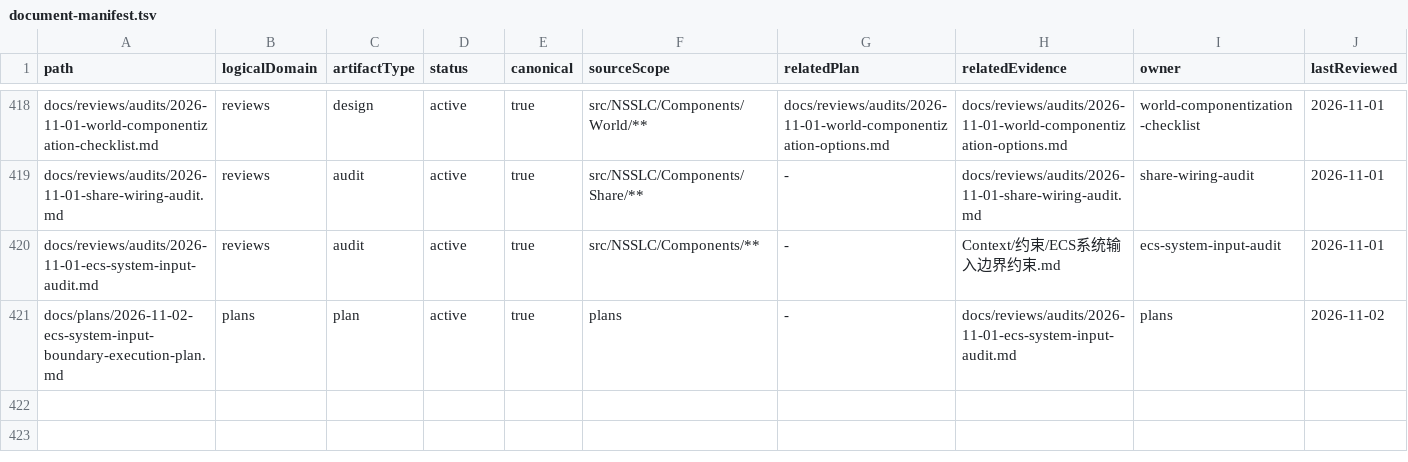
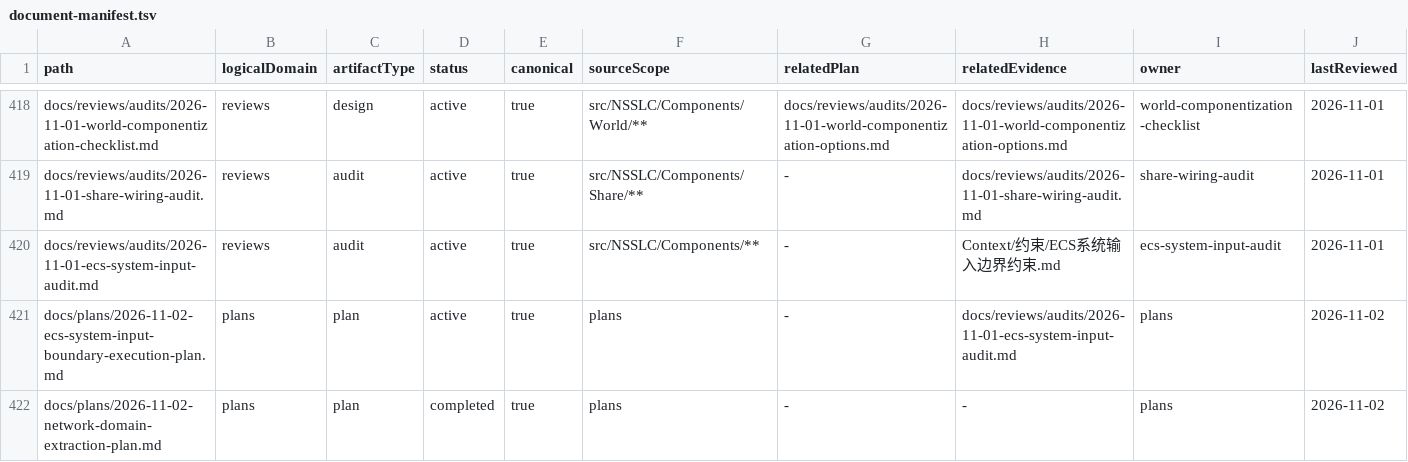
Before and after one commit to NonlinearLearning/NLTX, a TSV file: docs/document-manifest.tsv, drawn as a sheet; only a part is shown, gaps mark what is left out; rows hold the shown columns only; the diff names each change by its address in the sheet, - before the commit and + after, or states it on an @@ line.

Commit message:
抽取网络领域并移出组件系统
网络领域抽取
- 新建 src/NSSLC.Network，依赖方向为网络 -> 领域，领域零项目引用
- 21 个文件迁入，命名空间统一为 Terraria.Network：
  NpcNetworkIdentityComponent、NpcNetworkProjectionSystem、WorldNetworkProjectionSystem
  三个投影子系统，加 PacketTcpConnection、TcpListenerAdapter、PacketFrameCodec、
  PacketFrameAssembler、TcpCommunicationHost、CommunicationHostRuntime 等 18 个传输与编解码文件
- Components/Communication 由 40 个文件降至 19，剩余均为 ECS 系统构造参数或
  查询描述中出现的类型（CommunicationSessionComponent、SessionEpoch、PacketSequence、
  ICommunicationOutboundPort 等）

切断领域泄漏
- 新增 InboundPacketFrame 作为领域自有载体，InboundCommunicationPacket 不再持有
  传输层的 RawPacketFrame
- ConnectionClosed 只保留 Epoch 与 Reason，传输细节回到网络侧
- 删除 OutboundDelivery 中三个未接线契约：OutboundDeliveryToken、
  OutboundDeliverySettlementResult、IOutboundDeliverySettlement，
  以及 OutboundPacketIntent.DeliveryToken（全部构造点均为 null）
- WorldItemRequestQueue 由 internal 改为 public，供网络投影读取世界掉落物请求队列

配套
- NSSLC.Server 与 Terraria.NpcAi.MinimalVerification 增加对 NSSLC.Network 的引用
- 新增 docs/plans/2026-11-02-network-domain-extraction-plan.md 并登记进文档清单

不做的事
- 不与 MinimalImplementation/Protocol 去重：10 个同名文件中 8 个归一化后完全相同、
  InboundRawFrame 差 1 行、PacketTcpConnection 差 9 行，去重会让新网络域反向依赖旧子系统，
  或把 5 处 internal 提升为公开 API，收益不抵代价
- 不动 src/NSSLC.Infrastructure/Network：其缺失依赖来自 8e11204 删除的 NSSLC.Application
  170 个文件，当前不可编译、零引用、生产代码不使用

验证
- NSSLC.Server 以 -t:Rebuild 全量重建，0 错误
- Terraria.Components、NSSLC.Network、Terraria.NpcAi.MinimalVerification 均 0 错误
- worldprobe 与 phase0-before.txt 逐字节一致，tickprobe 8 行
- queueprobe 49 项断言全通过
- 最小验证程序通过，含 NPC 线投影断言

```diff
--- a/docs/document-manifest.tsv
+++ b/docs/document-manifest.tsv
+row 422: docs/plans/2026-11-02-network-domain-extraction-plan.md | plans | plan | completed | true | plans | - | - | plans | 2026-11-02
```
Also changed, not shown: 33 other files.
